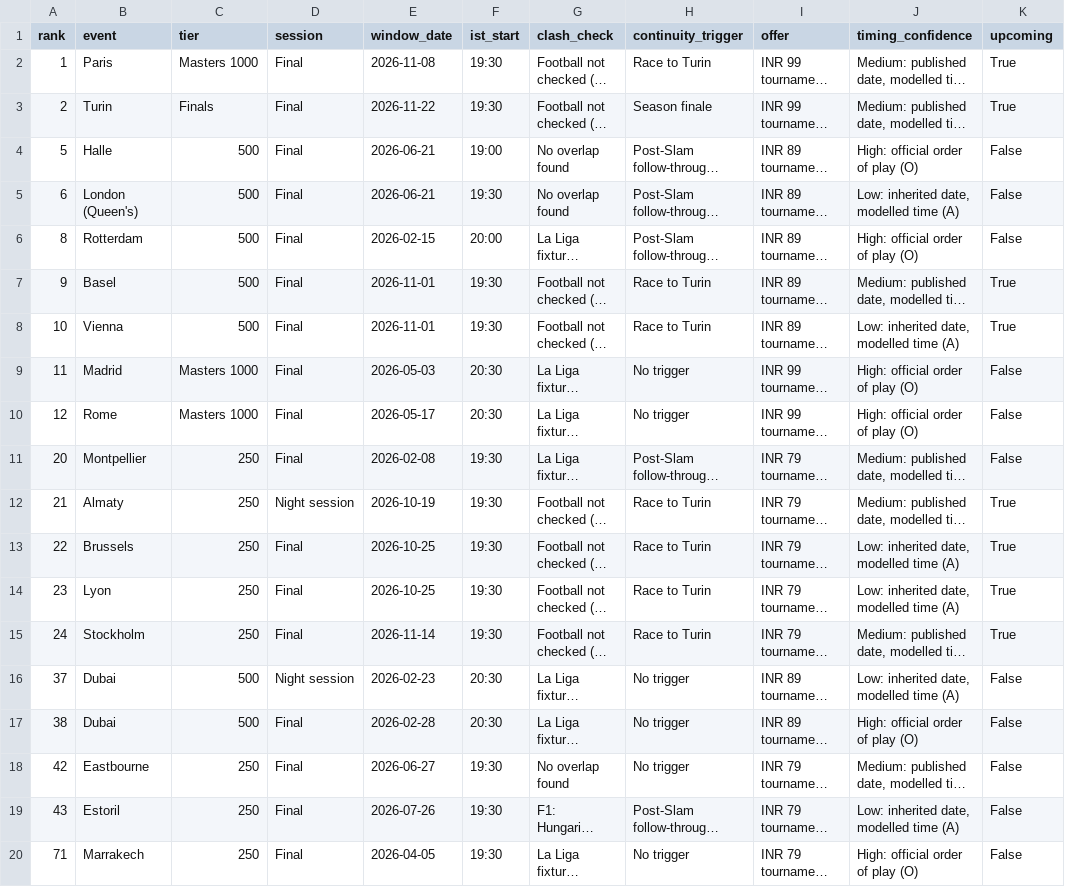
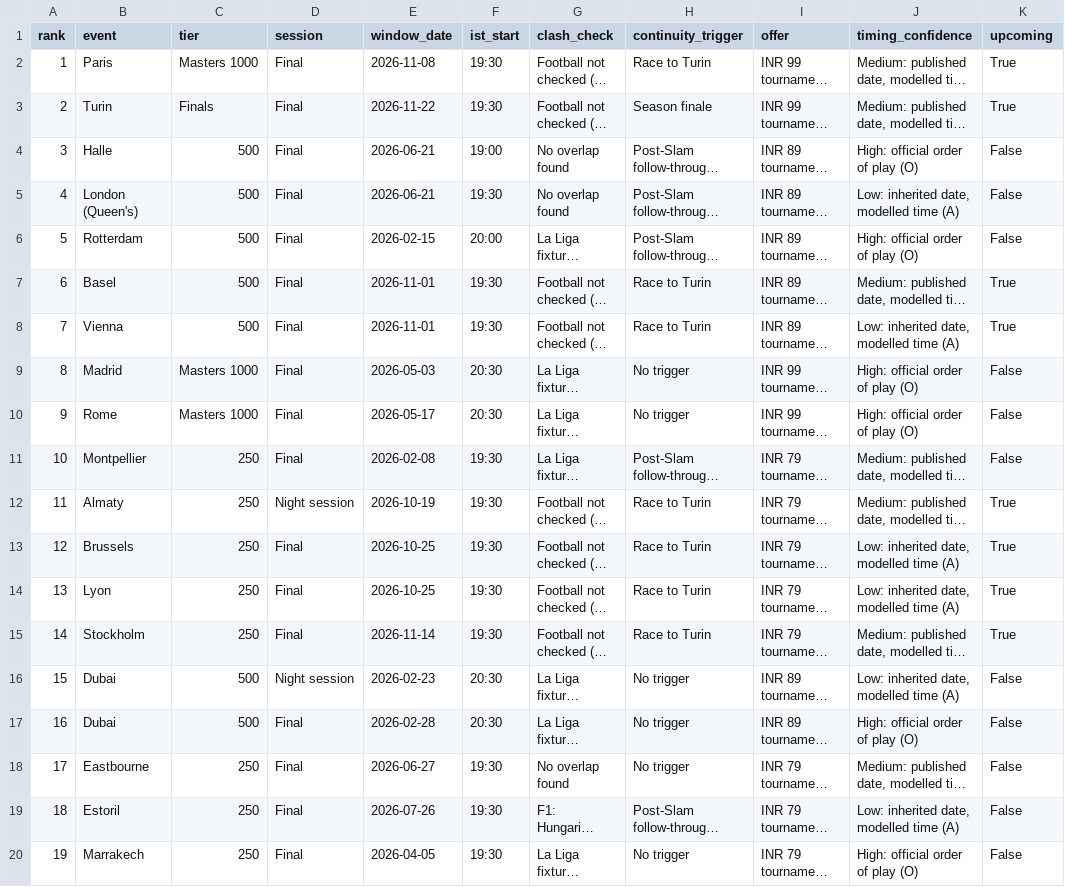
Before and after one commit to aguru-venkata-saisantosh-patnaik/fancode-atp-analysis, a CSV file: outputs/tables/10_campaign_ready_list.csv, drawn as a sheet; only a part is shown; long unchanged cells end in …; the diff names each change by its address in the sheet, - before the commit and + after, or states it on an @@ line.

Commit message:
Rank campaign windows by status, then score

```diff
--- a/outputs/tables/10_campaign_ready_list.csv
+++ b/outputs/tables/10_campaign_ready_list.csv
-A4 (rank): 5
+A4 (rank): 3
-A5 (rank): 6
+A5 (rank): 4
-A6 (rank): 8
+A6 (rank): 5
-A7 (rank): 9
+A7 (rank): 6
-A8 (rank): 10
+A8 (rank): 7
-A9 (rank): 11
+A9 (rank): 8
-A10 (rank): 12
+A10 (rank): 9
-A11 (rank): 20
+A11 (rank): 10
-A12 (rank): 21
+A12 (rank): 11
-A13 (rank): 22
+A13 (rank): 12
-A14 (rank): 23
+A14 (rank): 13
-A15 (rank): 24
+A15 (rank): 14
-A16 (rank): 37
+A16 (rank): 15
-A17 (rank): 38
+A17 (rank): 16
-A18 (rank): 42
+A18 (rank): 17
-A19 (rank): 43
+A19 (rank): 18
-A20 (rank): 71
+A20 (rank): 19
```
Also changed, not shown: outputs/tables/10_campaign_ready_upcoming.csv, outputs/tables/10_campaign_ready_windows.csv, 11 other files.
